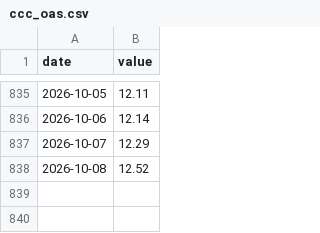
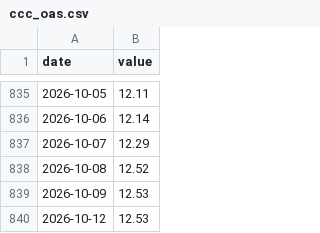
Before and after one commit to sgdividends/fred-macro-data, a CSV file: data/fred/ccc_oas.csv, drawn as a sheet; only a part is shown, gaps mark what is left out.

```diff
--- a/data/fred/ccc_oas.csv
+++ b/data/fred/ccc_oas.csv
@@ -838 +838,3 @@ date,value
 2026-10-08,12.52
+2026-10-09,12.53
+2026-10-12,12.53
```
Also changed, not shown: data/fred/bb_oas.csv, data/fred/hy_oas.csv, 1 other file.
